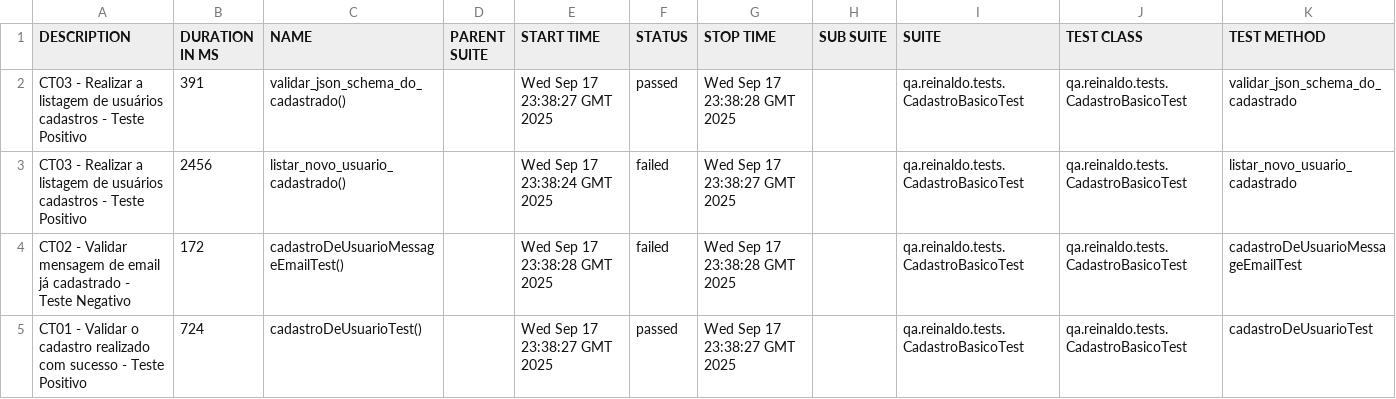
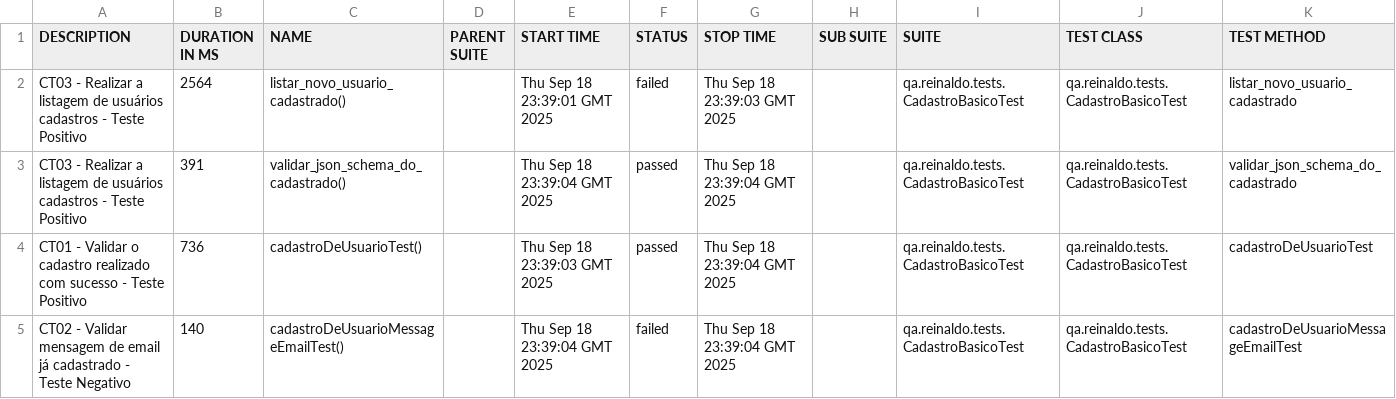
Before and after one commit to reinaldorossetti/rest-assured-kotlin, a CSV file: data/suites.csv, drawn as a sheet.

```diff
--- a/data/suites.csv
+++ b/data/suites.csv
@@ -1,5 +1,5 @@
 "DESCRIPTION","DURATION IN MS","NAME","PARENT SUITE","START TIME","STATUS","STOP TIME","SUB SUITE","SUITE","TEST CLASS","TEST METHOD"
-"CT03 - Realizar a listagem de usuários cadastros - Teste Positivo","391","validar_json_schema_do_cadastrado()","","Wed Sep 17 23:38:27 GMT 2025","passed","Wed Sep 17 23:38:28 GMT 2025","","qa.reinaldo.tests.CadastroBasicoTest","qa.reinaldo.tests.CadastroBasicoTest","validar_json_schema_do_cadastrado"
-"CT03 - Realizar a listagem de usuários cadastros - Teste Positivo","2456","listar_novo_usuario_cadastrado()","","Wed Sep 17 23:38:24 GMT 2025","failed","Wed Sep 17 23:38:27 GMT 2025","","qa.reinaldo.tests.CadastroBasicoTest","qa.reinaldo.tests.CadastroBasicoTest","listar_novo_usuario_cadastrado"
-"CT02 - Validar mensagem de email já cadastrado - Teste Negativo","172","cadastroDeUsuarioMessageEmailTest()","","Wed Sep 17 23:38:28 GMT 2025","failed","Wed Sep 17 23:38:28 GMT 2025","","qa.reinaldo.tests.CadastroBasicoTest","qa.reinaldo.tests.CadastroBasicoTest","cadastroDeUsuarioMessageEmailTest"
-"CT01 - Validar o cadastro realizado com sucesso - Teste Positivo","724","cadastroDeUsuarioTest()","","Wed Sep 17 23:38:27 GMT 2025","passed","Wed Sep 17 23:38:27 GMT 2025","","qa.reinaldo.tests.CadastroBasicoTest","qa.reinaldo.tests.CadastroBasicoTest","cadastroDeUsuarioTest"
+"CT03 - Realizar a listagem de usuários cadastros - Teste Positivo","2564","listar_novo_usuario_cadastrado()","","Thu Sep 18 23:39:01 GMT 2025","failed","Thu Sep 18 23:39:03 GMT 2025","","qa.reinaldo.tests.CadastroBasicoTest","qa.reinaldo.tests.CadastroBasicoTest","listar_novo_usuario_cadastrado"
+"CT03 - Realizar a listagem de usuários cadastros - Teste Positivo","391","validar_json_schema_do_cadastrado()","","Thu Sep 18 23:39:04 GMT 2025","passed","Thu Sep 18 23:39:04 GMT 2025","","qa.reinaldo.tests.CadastroBasicoTest","qa.reinaldo.tests.CadastroBasicoTest","validar_json_schema_do_cadastrado"
+"CT01 - Validar o cadastro realizado com sucesso - Teste Positivo","736","cadastroDeUsuarioTest()","","Thu Sep 18 23:39:03 GMT 2025","passed","Thu Sep 18 23:39:04 GMT 2025","","qa.reinaldo.tests.CadastroBasicoTest","qa.reinaldo.tests.CadastroBasicoTest","cadastroDeUsuarioTest"
+"CT02 - Validar mensagem de email já cadastrado - Teste Negativo","140","cadastroDeUsuarioMessageEmailTest()","","Thu Sep 18 23:39:04 GMT 2025","failed","Thu Sep 18 23:39:04 GMT 2025","","qa.reinaldo.tests.CadastroBasicoTest","qa.reinaldo.tests.CadastroBasicoTest","cadastroDeUsuarioMessageEmailTest"
```
Also changed, not shown: 23 other files.
